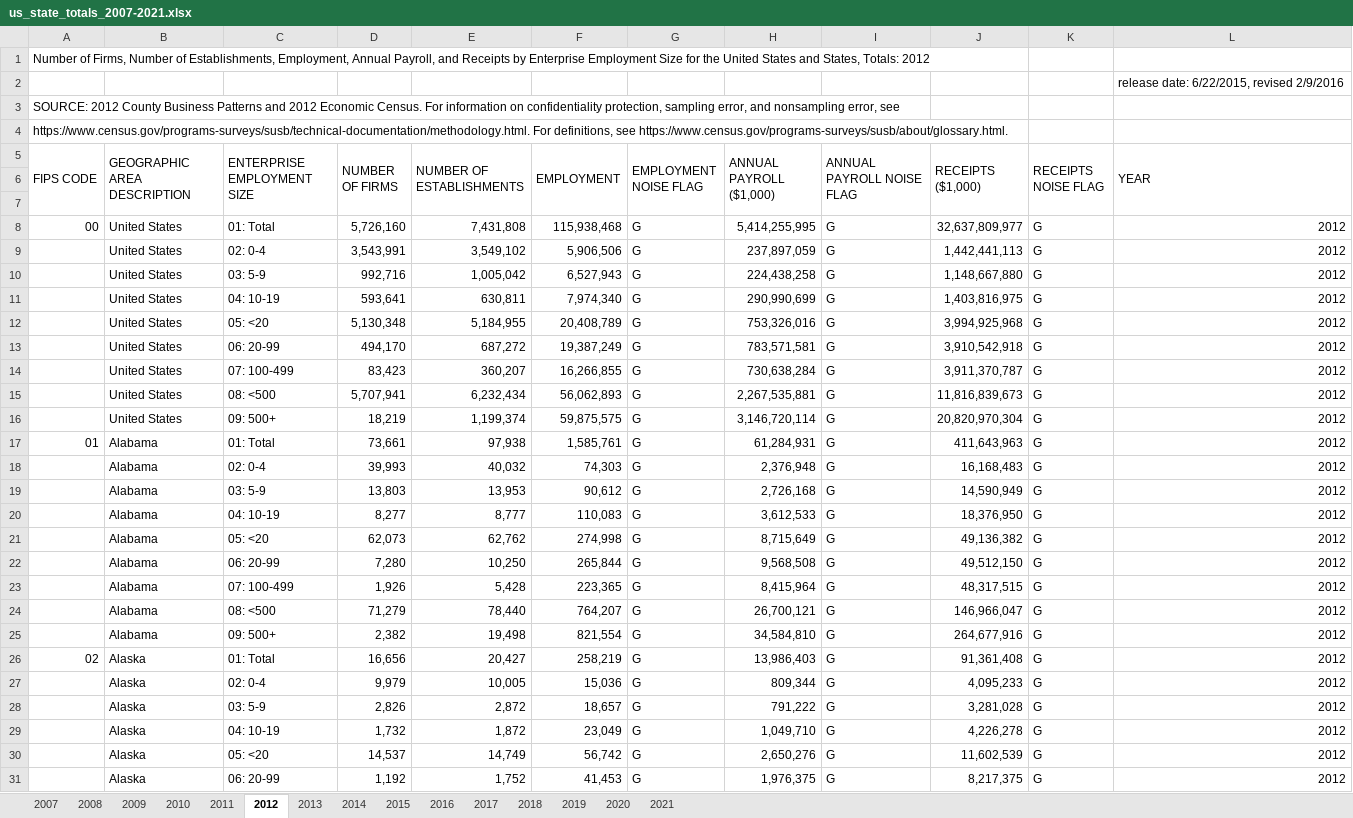
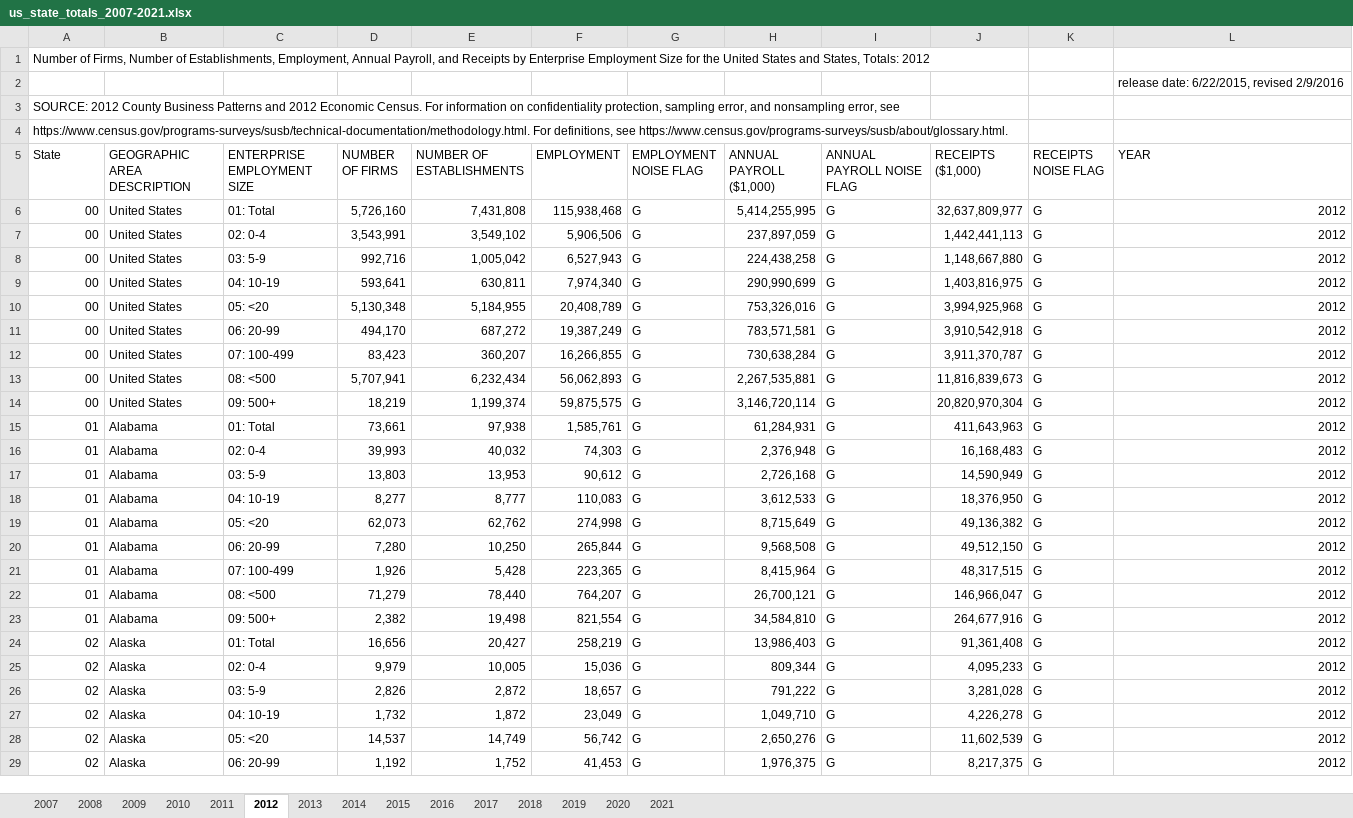
Before and after one commit to CobbDouglas/Casual-Inf-Main-paper, an Excel workbook: us_state_totals_2007-2021.xlsx, sheet 2012, drawn as a sheet; only a part is shown; values as stored, in another font and other column widths than the file's, no cell formats; removed rows and columns are numbered as before the commit, all else as after; the diff covers the shown part only; the diff names each change by its address in the sheet, - before the commit and + after, or states it on an @@ line.

```diff
--- a/us_state_totals_2007-2021.xlsx (sheet 2012)
+++ b/us_state_totals_2007-2021.xlsx (sheet 2012)
-A5: FIPS CODE
+A5: State
-A5:A7 merged
-B5:B7 merged
-C5:C7 merged
-D5:D7 merged
-E5:E7 merged
-F5:F7 merged
-G5:G7 merged
-H5:H7 merged
-I5:I7 merged
-J5:J7 merged
-K5:K7 merged
-L5:L7 merged
-row 6: (empty)
-row 7: (empty)
-A7:A14 (State): (empty)
+A7:A14 (State): 00
-A16:A23 (State): (empty)
+A16:A23 (State): 01
-A25:A29 (State): (empty)
+A25:A29 (State): 02
```
Also changed, not shown: 395 edited cells elsewhere in this sheet, sheet 2009, sheet 2010, sheet 2008, sheet 2011, sheet 2016, sheet 2013, 8 more sheets, cell formats, FirmSizeData.xlsx, 1 other file.
